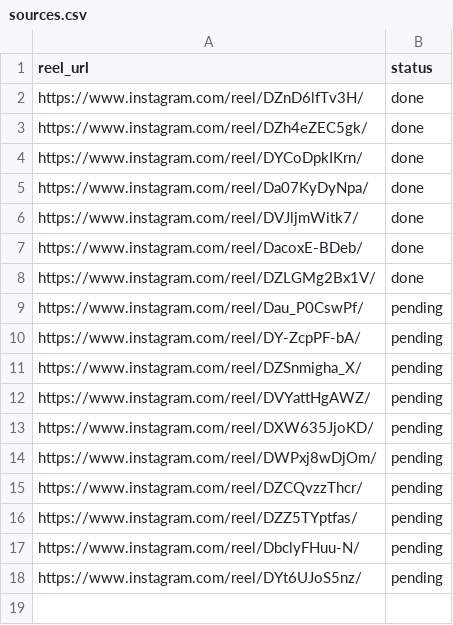
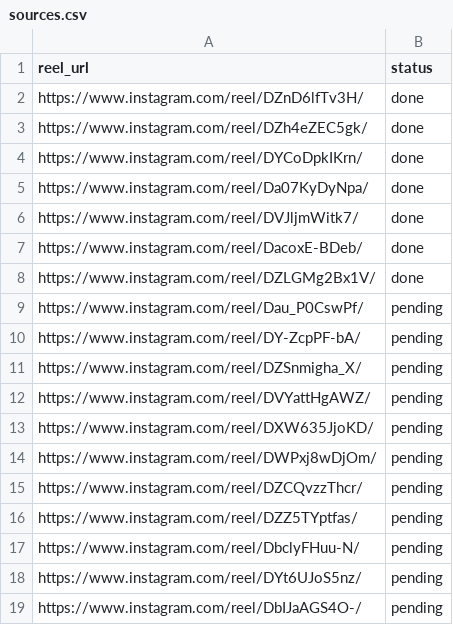
Before and after one commit to rjydly/feedity.tv, a CSV file: sources.csv, drawn as a sheet.

Commit message:
Add reel DbIJaAGS4O- via Telegram [skip ci]

```diff
--- a/sources.csv
+++ b/sources.csv
@@ -18 +18,2 @@ https://www.instagram.com/reel/DbclyFHuu-N/,pending
 https://www.instagram.com/reel/DYt6UJoS5nz/,pending
+https://www.instagram.com/reel/DbIJaAGS4O-/,pending
```
